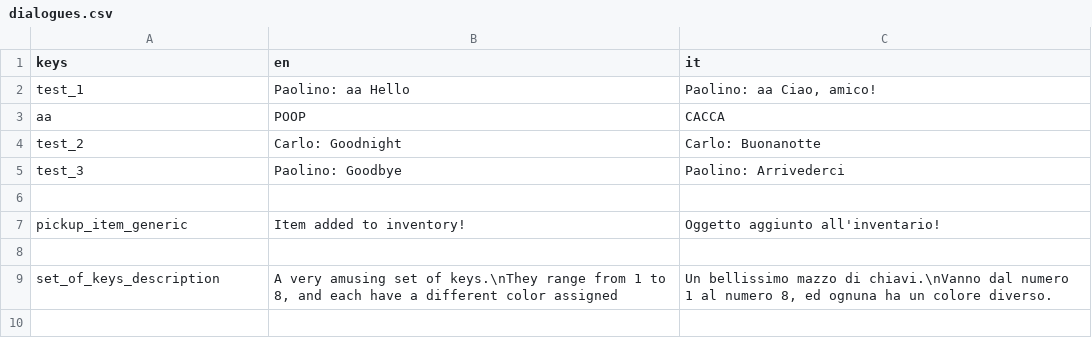
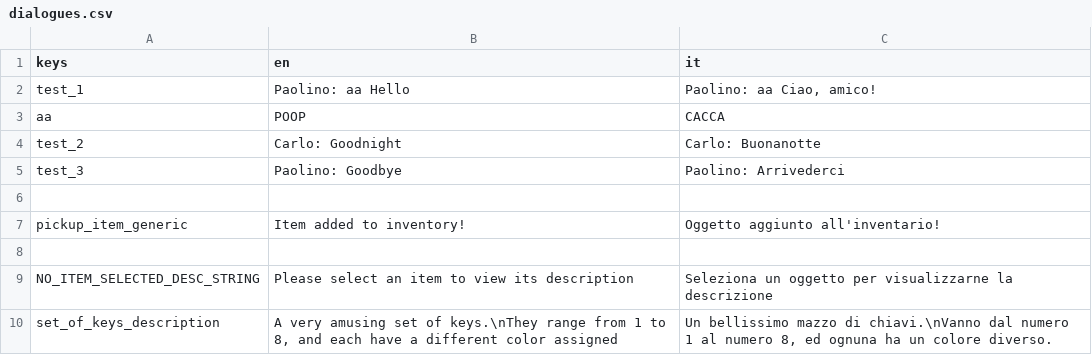
Before and after one commit to cristian-tentella/enigma-gioco, a CSV file: localization/dialogue/dialogues.csv, drawn as a sheet; the diff names each change by its address in the sheet, - before the commit and + after, or states it on an @@ line.

Commit message:
Implement fully functional and localized inventory item description (no UI)
Tutti i testi sono gestiti per Localizzazione, e sembra funzionare tutto per bene.

- Se clicchi su un item fa vedere la sua desc
- Se clicchi su uno slot vuoto ti dice di cliccare su un oggetto per visualizzarne la descrizione

Non ho fatto troppo testing, credo che i casi d'uso si limitino a "utente clicca quello con item o quello senza item", e quelli workano

```diff
--- a/localization/dialogue/dialogues.csv
+++ b/localization/dialogue/dialogues.csv
+row 9: NO_ITEM_SELECTED_DESC_STRING | Please select an item to view its description | Seleziona un oggetto per visualizzarne la descrizione
```
Also changed, not shown: 3 other files.
